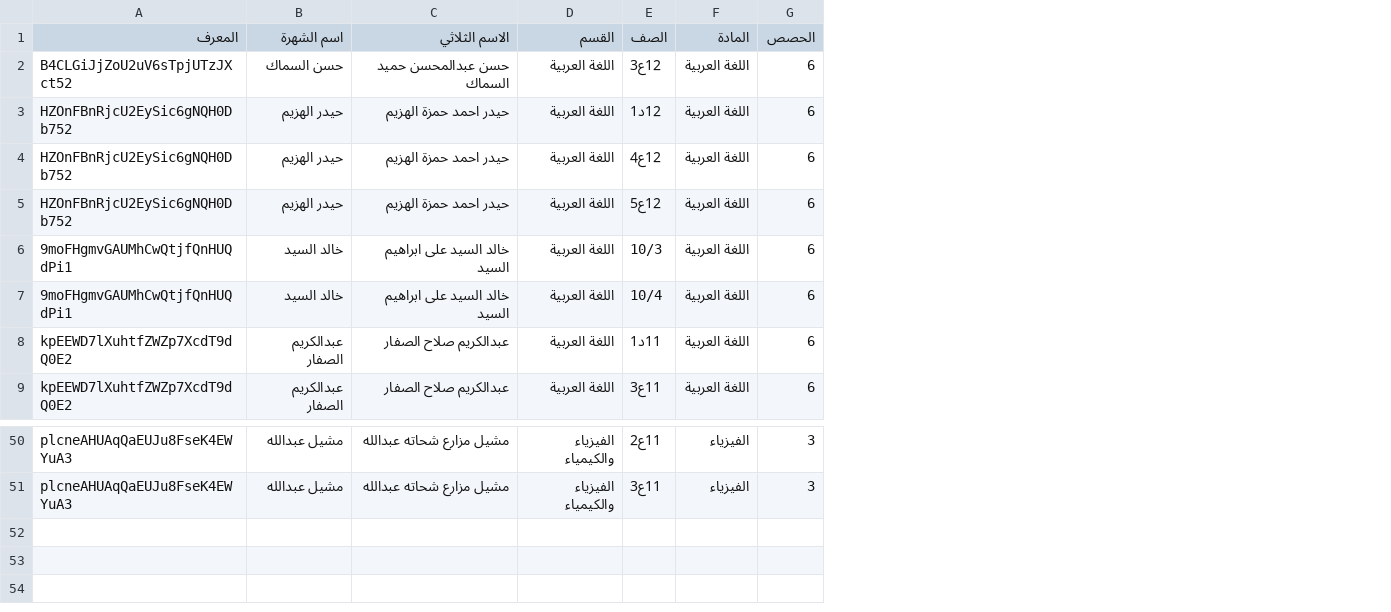
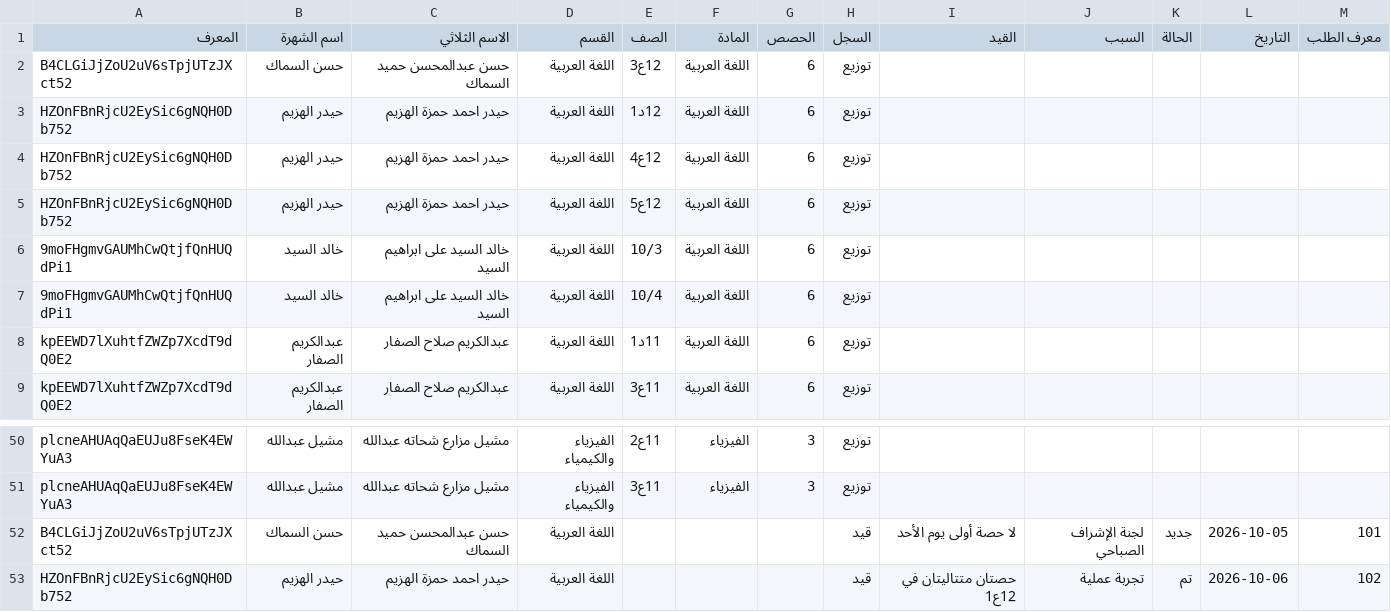
Before and after one commit to 7aidaraa/schedule-notes, a CSV file: tools/عينة_ميزانية_المنصة.csv, drawn as a sheet; only a part is shown, gaps mark what is left out; the diff names each change by its address in the sheet, - before the commit and + after, or states it on an @@ line.

```diff
--- a/tools/عينة_ميزانية_المنصة.csv
+++ b/tools/عينة_ميزانية_المنصة.csv
+column H (السجل), rows 2-9: all توزيع; rows 50-51: توزيع | توزيع
+column I (القيد), empty
+column J (السبب), empty
+column K (الحالة), empty
+column L (التاريخ), empty
+column M (معرف الطلب), empty
+row 52: B4CLGiJjZoU2uV6sTpjUTzJXct52 | حسن السماك | حسن عبدالمحسن حميد السماك | اللغة العربية |  |  |  | قيد | لا حصة أولى يوم الأحد | لجنة الإشراف الصباحي | جديد | 2026-10-05 | 101
+row 53: HZOnFBnRjcU2EySic6gNQH0Db752 | حيدر الهزيم | حيدر احمد حمزة الهزيم | اللغة العربية |  |  |  | قيد | حصتان متتاليتان في 12ع1 | تجربة عملية | تم | 2026-10-06 | 102
```
Also changed, not shown: 3 other files.
